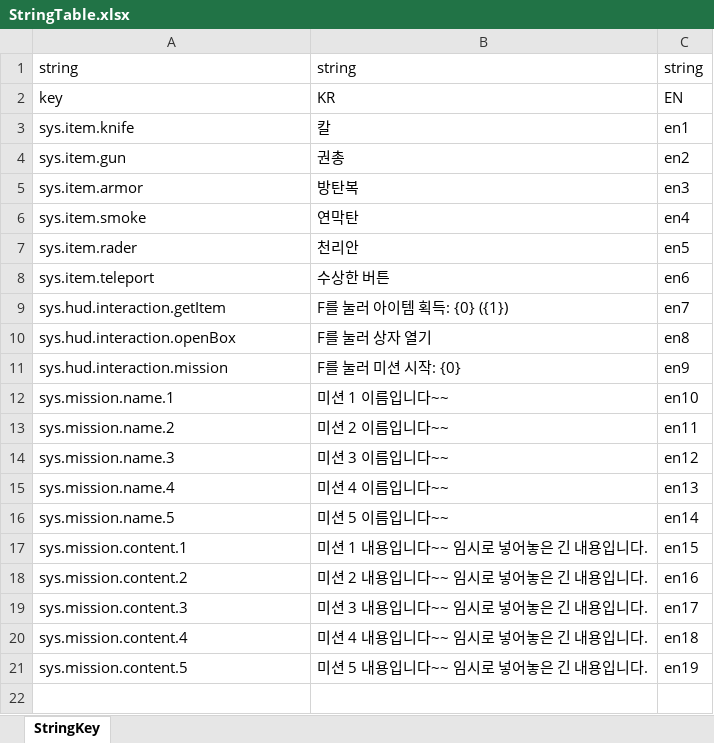
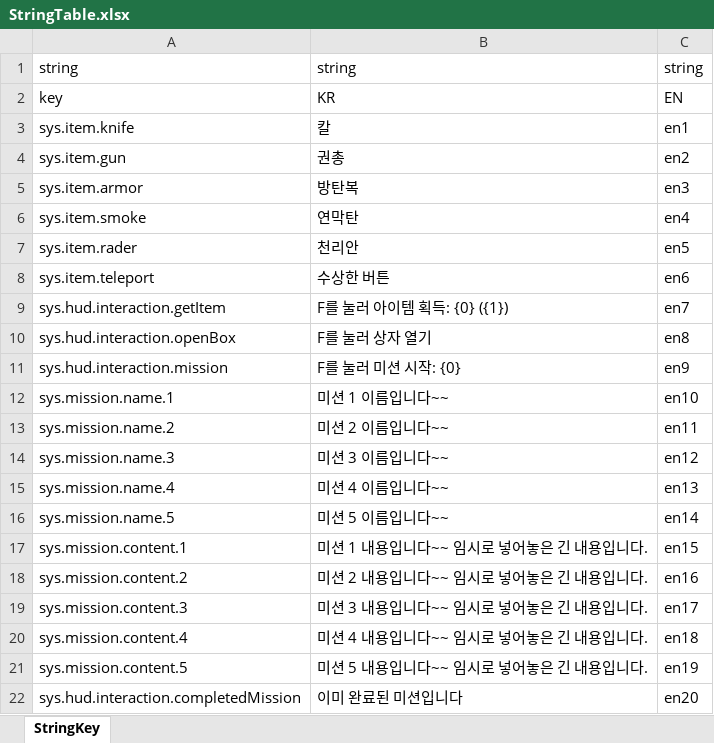
Before and after one commit to Beautiful-DeathMatch/Beautiful-DeathMatch, an Excel workbook: Design/Excels/StringTable.xlsx, sheet StringKey, drawn as a sheet; values as stored, in another font and other column widths than the file's, no borders; the diff names each change by its address in the sheet, - before the commit and + after, or states it on an @@ line.

```diff
--- a/Design/Excels/StringTable.xlsx (sheet StringKey)
+++ b/Design/Excels/StringTable.xlsx (sheet StringKey)
+row 22: sys.hud.interaction.completedMission | 이미 완료된 미션입니다 | en20
```
Also changed, not shown: 10 other files.
